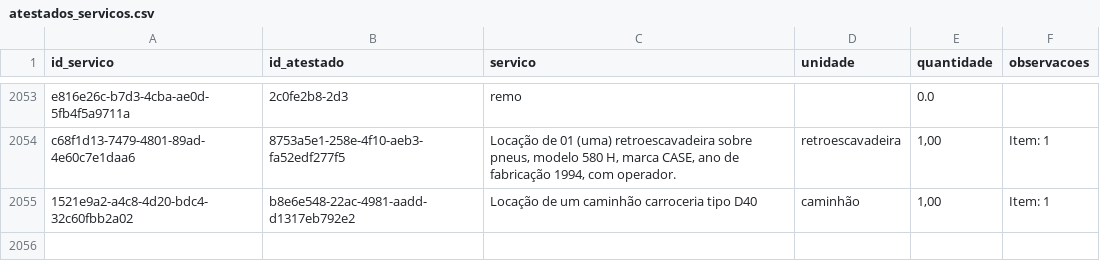
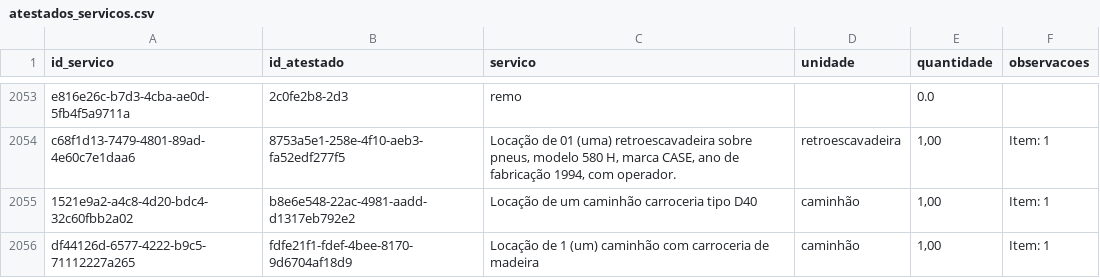
Before and after one commit to fabioser-ai/dragagem-app, a CSV file: data/atestados_servicos.csv, drawn as a sheet; only a part is shown, gaps mark what is left out; the diff names each change by its address in the sheet, - before the commit and + after, or states it on an @@ line.

```diff
--- a/data/atestados_servicos.csv
+++ b/data/atestados_servicos.csv
+row 2056: df44126d-6577-4222-b9c5-71112227a265 | fdfe21f1-fdef-4bee-8170-9d6704af18d9 | Locação de 1 (um) caminhão com carroceria de madeira | caminhão | 1,00 | Item: 1
```
Also changed, not shown: data/atestados.csv.
